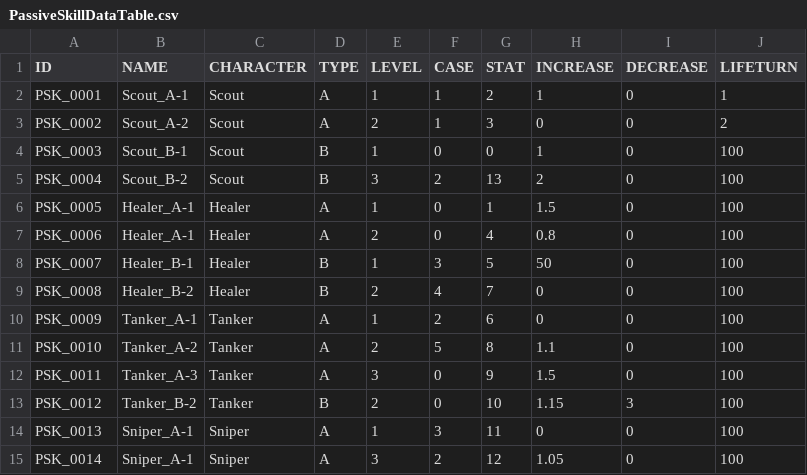
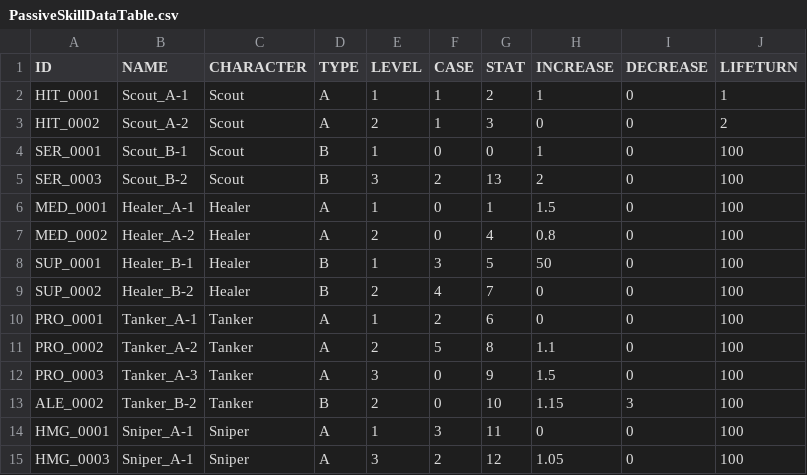
Before and after one commit to zzaho120/AntiVirus, a CSV file: Astar_Corp_ThreeTeam/Assets/Resources/Choi/PassiveSkillDataTable.csv, drawn as a sheet.

```diff
--- a/Astar_Corp_ThreeTeam/Assets/Resources/Choi/PassiveSkillDataTable.csv
+++ b/Astar_Corp_ThreeTeam/Assets/Resources/Choi/PassiveSkillDataTable.csv
@@ -1,15 +1,15 @@
 ID,NAME,CHARACTER,TYPE,LEVEL,CASE,STAT,INCREASE,DECREASE,LIFETURN
-PSK_0001,Scout_A-1,Scout,A,1,1,2,1,0,1
-PSK_0002,Scout_A-2,Scout,A,2,1,3,0,0,2
-PSK_0003,Scout_B-1,Scout,B,1,0,0,1,0,100
-PSK_0004,Scout_B-2,Scout,B,3,2,13,2,0,100
-PSK_0005,Healer_A-1,Healer,A,1,0,1,1.5,0,100
-PSK_0006,Healer_A-1,Healer,A,2,0,4,0.8,0,100
-PSK_0007,Healer_B-1,Healer,B,1,3,5,50,0,100
-PSK_0008,Healer_B-2,Healer,B,2,4,7,0,0,100
-PSK_0009,Tanker_A-1,Tanker,A,1,2,6,0,0,100
-PSK_0010,Tanker_A-2,Tanker,A,2,5,8,1.1,0,100
-PSK_0011,Tanker_A-3,Tanker,A,3,0,9,1.5,0,100
-PSK_0012,Tanker_B-2,Tanker,B,2,0,10,1.15,3,100
-PSK_0013,Sniper_A-1,Sniper,A,1,3,11,0,0,100
-PSK_0014,Sniper_A-1,Sniper,A,3,2,12,1.05,0,100
+HIT_0001,Scout_A-1,Scout,A,1,1,2,1,0,1
+HIT_0002,Scout_A-2,Scout,A,2,1,3,0,0,2
+SER_0001,Scout_B-1,Scout,B,1,0,0,1,0,100
+SER_0003,Scout_B-2,Scout,B,3,2,13,2,0,100
+MED_0001,Healer_A-1,Healer,A,1,0,1,1.5,0,100
+MED_0002,Healer_A-2,Healer,A,2,0,4,0.8,0,100
+SUP_0001,Healer_B-1,Healer,B,1,3,5,50,0,100
+SUP_0002,Healer_B-2,Healer,B,2,4,7,0,0,100
+PRO_0001,Tanker_A-1,Tanker,A,1,2,6,0,0,100
+PRO_0002,Tanker_A-2,Tanker,A,2,5,8,1.1,0,100
+PRO_0003,Tanker_A-3,Tanker,A,3,0,9,1.5,0,100
+ALE_0002,Tanker_B-2,Tanker,B,2,0,10,1.15,3,100
+HMG_0001,Sniper_A-1,Sniper,A,1,3,11,0,0,100
+HMG_0003,Sniper_A-1,Sniper,A,3,2,12,1.05,0,100
```
Also changed, not shown: 3 other files.
